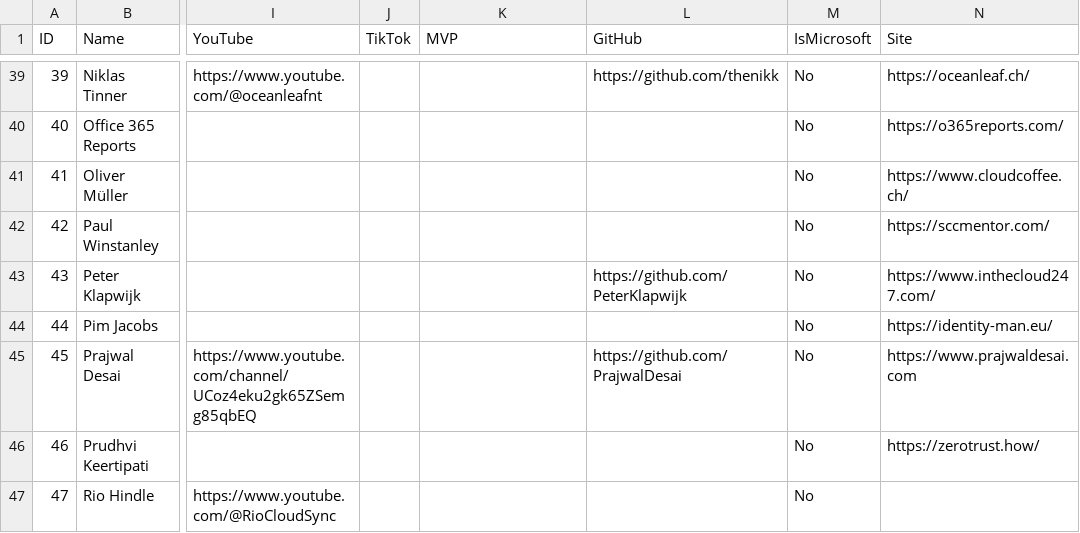
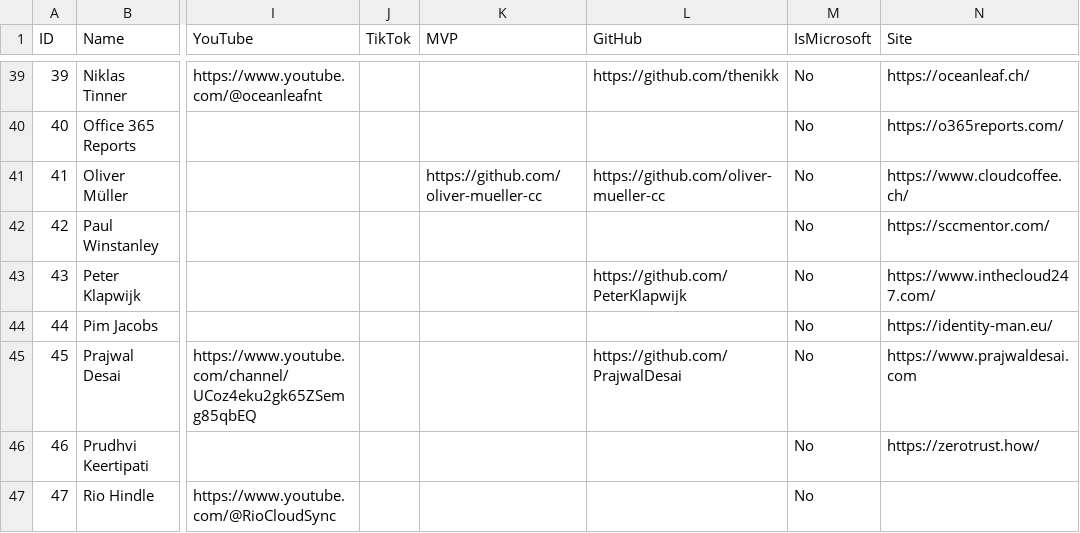
Before and after one commit to merill/entranews, a CSV file: authors.csv, drawn as a sheet; only a part is shown, gaps mark what is left out; the diff names each change by its address in the sheet, - before the commit and + after, or states it on an @@ line.

Commit message:
Update authors.csv
Github and MVP profile added

```diff
--- a/authors.csv
+++ b/authors.csv
-K41 (MVP): (empty)
+K41 (MVP): https://github.com/oliver-mueller-cc
-L41 (GitHub): (empty)
+L41 (GitHub): https://github.com/oliver-mueller-cc
```
